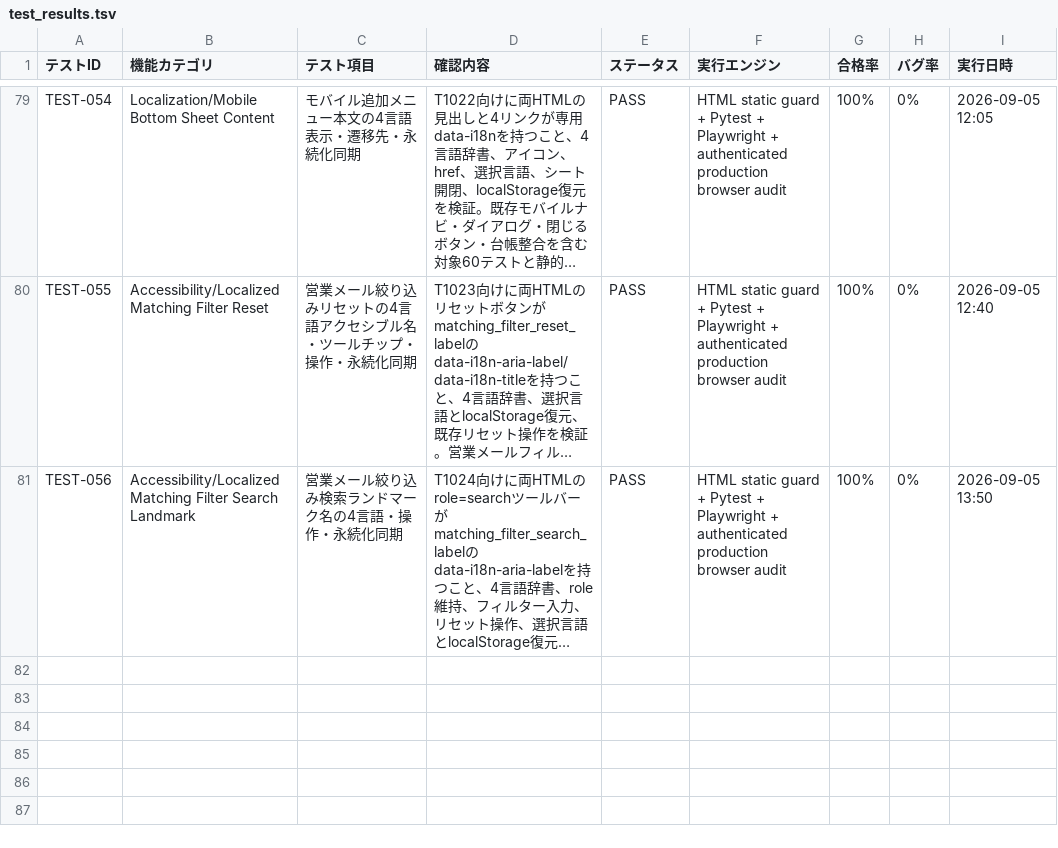
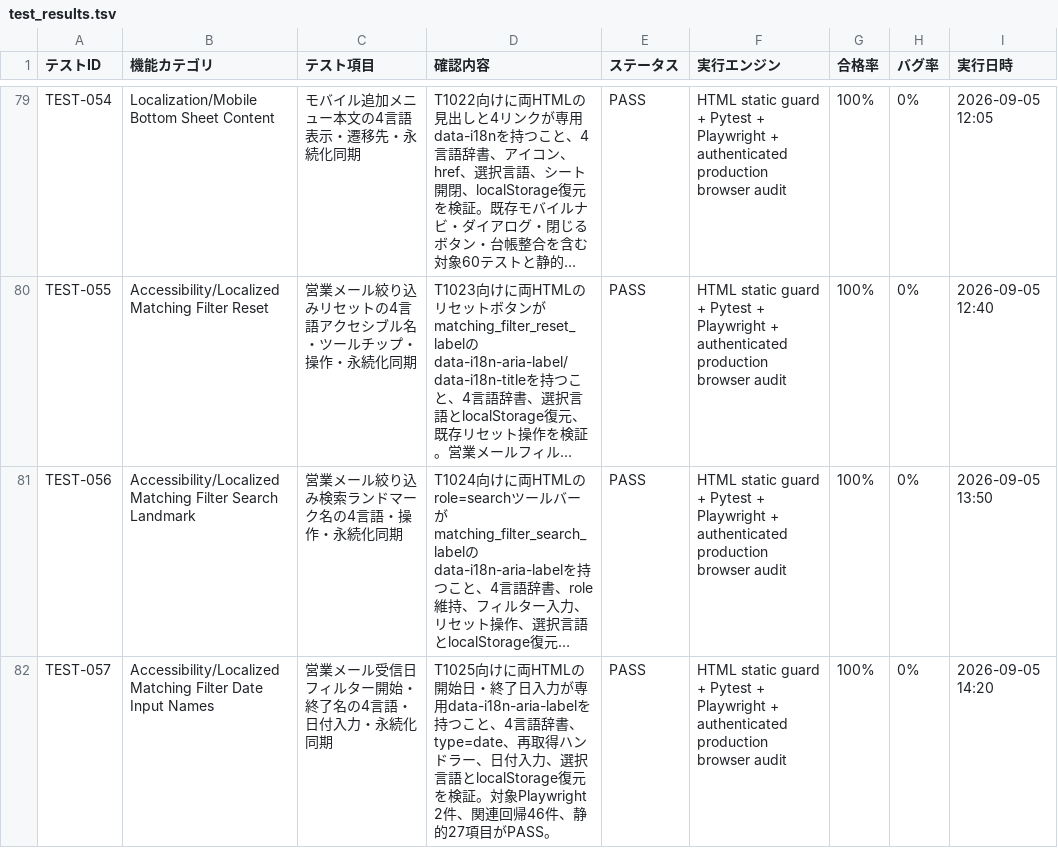
Before and after one commit to kanta13jp1/mighty-link-ai-connect, a TSV file: data/test_results.tsv, drawn as a sheet; only a part is shown, gaps mark what is left out; long unchanged cells end in …; the diff names each change by its address in the sheet, - before the commit and + after, or states it on an @@ line.

```diff
--- a/data/test_results.tsv
+++ b/data/test_results.tsv
+row 82: TEST-057 | Accessibility/Localized Matching Filter Date Input Names | 営業メール受信日フィルター開始・終了名の4言語・日付入力・永続化同期 | T1025向けに両HTMLの開始日・終了日入力が専用data-i18n-aria-labelを持つこと、4言語辞書、type=date、再取得ハンドラー、日付入力、選択言語とlocalStorage復元を検証。対象Playwright 2件、関連回帰46件、静的27項目がPASS。 | PASS | HTML static guard + Pytest + Playwright + authenticated production browser audit | 100% | 0% | 2026-09-05 14:20
```
Also changed, not shown: data/WBS.tsv, data/issues_tracker.tsv, 28 other files.
